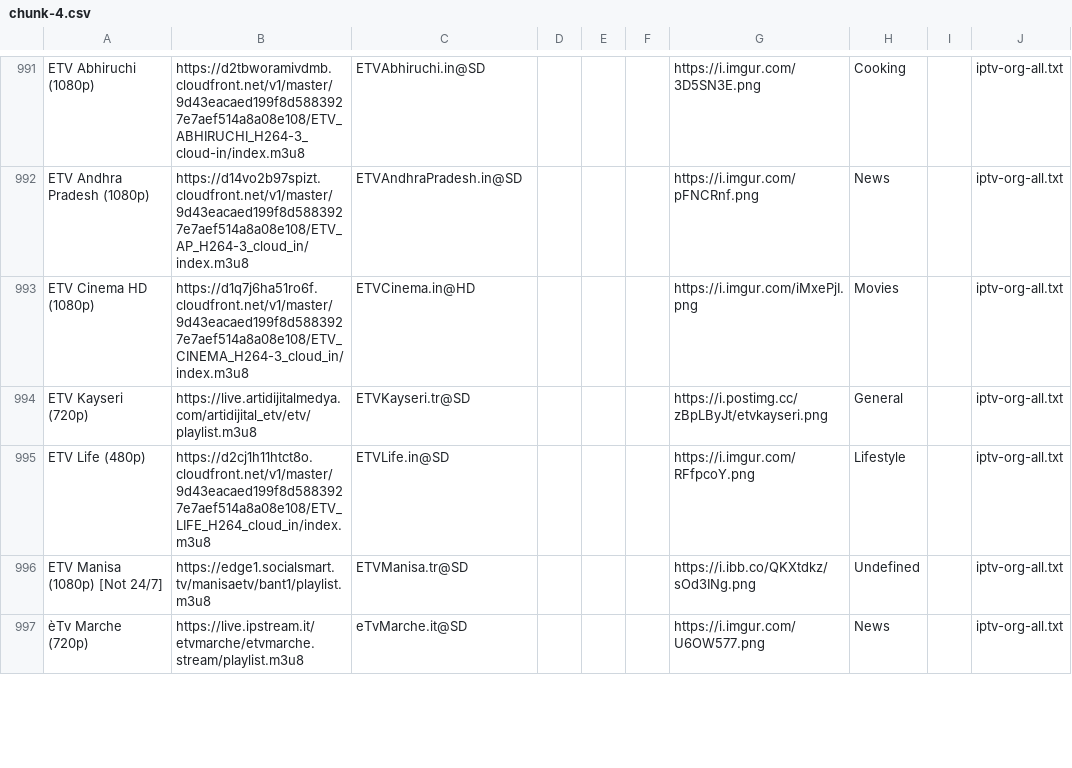
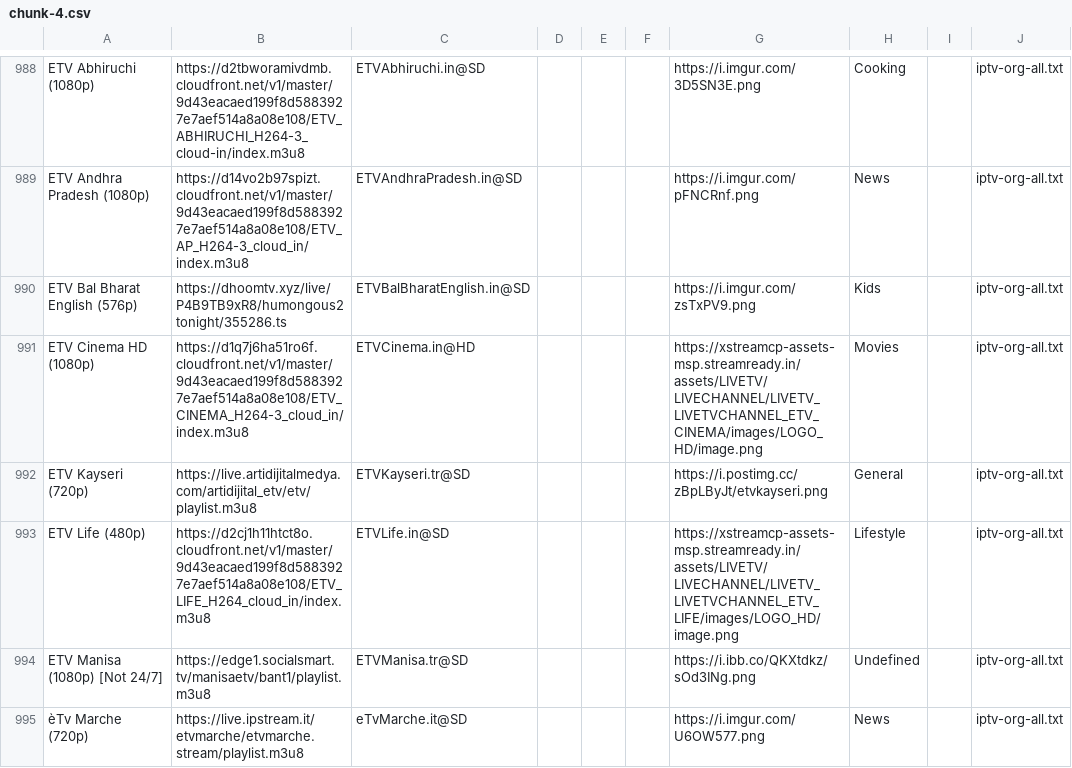
Before and after one commit to niuinyang/niuin-s-iptv, a CSV file: output/middle/chunk/chunk-4.csv, drawn as a sheet; only a part is shown, gaps mark what is left out; the diff covers the shown part only.

```diff
--- a/output/middle/chunk/chunk-4.csv
+++ b/output/middle/chunk/chunk-4.csv
@@ -992,5 +989,6 @@ ETV Abhiruchi (1080p),https://d2tbworamivdmb.cloudfront.net/v1/master/9d43eacaed
 ETV Andhra Pradesh (1080p),https://d14vo2b97spizt.cloudfront.net/v1/master/9d43eacaed199f8d5883927e7aef514a8a08e108/ETV_AP_H264-3_cloud_in/index.m3u8,ETVAndhraPradesh.in@SD,,,,https://i.imgur.com/pFNCRnf.png,News,,iptv-org-all.txt
-ETV Cinema HD (1080p),https://d1q7j6ha51ro6f.cloudfront.net/v1/master/9d43eacaed199f8d5883927e7aef514a8a08e108/ETV_CINEMA_H264-3_cloud_in/index.m3u8,ETVCinema.in@HD,,,,https://i.imgur.com/iMxePjI.png,Movies,,iptv-org-all.txt
+ETV Bal Bharat English (576p),https://dhoomtv.xyz/live/P4B9TB9xR8/humongous2tonight/355286.ts,ETVBalBharatEnglish.in@SD,,,,https://i.imgur.com/zsTxPV9.png,Kids,,iptv-org-all.txt
+ETV Cinema HD (1080p),https://d1q7j6ha51ro6f.cloudfront.net/v1/master/9d43eacaed199f8d5883927e7aef514a8a08e108/ETV_CINEMA_H264-3_cloud_in/index.m3u8,ETVCinema.in@HD,,,,https://xstreamcp-assets-msp.streamready.in/assets/LIVETV/LIVECHANNEL/LIVETV_LIVETVCHANNEL_ETV_CINEMA/images/LOGO_HD/image.png,Movies,,iptv-org-all.txt
 ETV Kayseri (720p),https://live.artidijitalmedya.com/artidijital_etv/etv/playlist.m3u8,ETVKayseri.tr@SD,,,,https://i.postimg.cc/zBpLByJt/etvkayseri.png,General,,iptv-org-all.txt
-ETV Life (480p),https://d2cj1h11htct8o.cloudfront.net/v1/master/9d43eacaed199f8d5883927e7aef514a8a08e108/ETV_LIFE_H264_cloud_in/index.m3u8,ETVLife.in@SD,,,,https://i.imgur.com/RFfpcoY.png,Lifestyle,,iptv-org-all.txt
+ETV Life (480p),https://d2cj1h11htct8o.cloudfront.net/v1/master/9d43eacaed199f8d5883927e7aef514a8a08e108/ETV_LIFE_H264_cloud_in/index.m3u8,ETVLife.in@SD,,,,https://xstreamcp-assets-msp.streamready.in/assets/LIVETV/LIVECHANNEL/LIVETV_LIVETVCHANNEL_ETV_LIFE/images/LOGO_HD/image.png,Lifestyle,,iptv-org-all.txt
 ETV Manisa (1080p) [Not 24/7],https://edge1.socialsmart.tv/manisaetv/bant1/playlist.m3u8,ETVManisa.tr@SD,,,,https://i.ibb.co/QKXtdkz/sOd3INg.png,Undefined,,iptv-org-all.txt
```
Also changed, not shown: 7 added rows, 8 removed rows and 49 edited cells elsewhere in this file, output/middle/chunk/chunk-14.csv, output/middle/chunk/chunk-15.csv, 23 other files.
